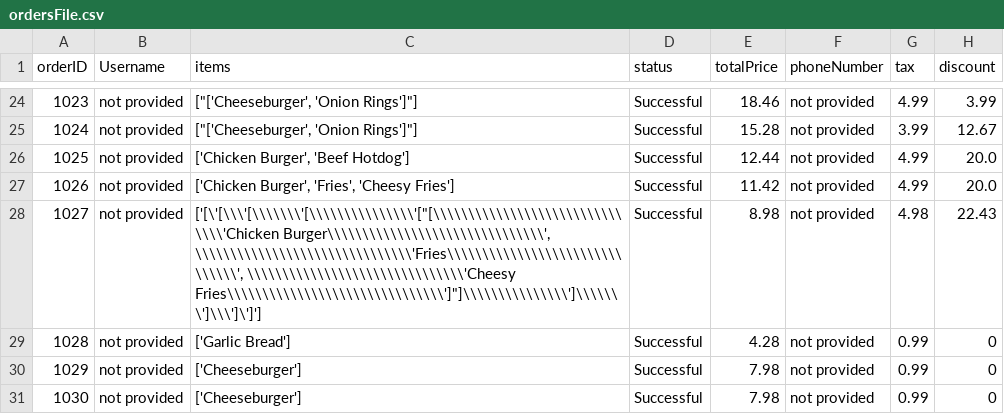
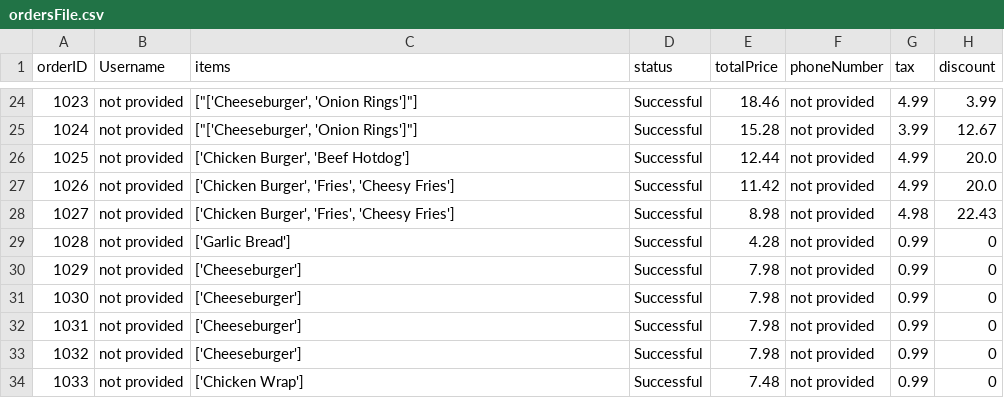
Before and after one commit to 22134710-droid/My-project, a CSV file: ordersFile.csv, drawn as a sheet; only a part is shown, gaps mark what is left out; the shorter side is filled out with more unchanged rows.

Commit message:
Update ordersFile.csv

```diff
--- a/ordersFile.csv
+++ b/ordersFile.csv
@@ -27,3 +27,3 @@ orderID,Username,items,status,totalPrice,phoneNumber,tax,discount
 1026,not provided,"['Chicken Burger', 'Fries', 'Cheesy Fries']",Successful,11.42,not provided,4.99,20.0
-1027,not provided,"['[\'[\\\'[\\\\\\\'[\\\\\\\\\\\\\\\'[""[\\\\\\\\\\\\\\\\\\\\\\\\\\\\\\\'Chicken Burger\\\\\\\\\\\\\\\\\\\\\\\\\\\\\\\', \\\\\\\\\\\\\\\\\\\\\\\\\\\\\\\'Fries\\\\\\\\\\\\\\\\\\\\\\\\\\\\\\\', \\\\\\\\\\\\\\\\\\\\\\\\\\\\\\\'Cheesy Fries\\\\\\\\\\\\\\\\\\\\\\\\\\\\\\\']""]\\\\\\\\\\\\\\\']\\\\\\\']\\\']\']']",Successful,8.98,not provided,4.98,22.43
+1027,not provided,"['Chicken Burger', 'Fries', 'Cheesy Fries']",Successful,8.98,not provided,4.98,22.43
 1028,not provided,['Garlic Bread'],Successful,4.28,not provided,0.99,0
```
